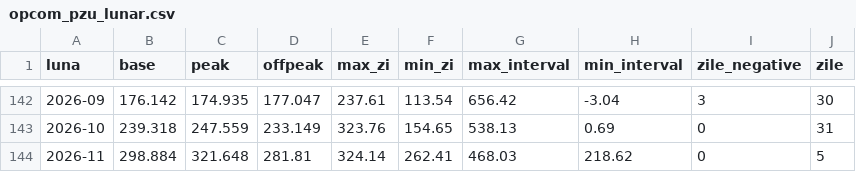
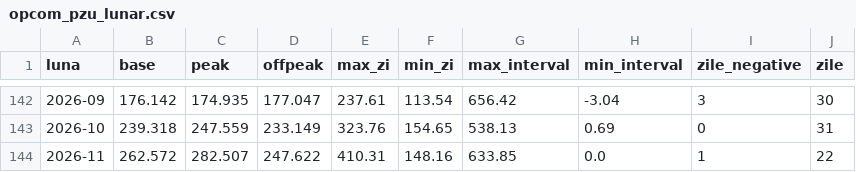
Before and after one commit to imau84/24RECO, a CSV file: scripts/data/opcom_pzu_lunar.csv, drawn as a sheet; only a part is shown, gaps mark what is left out.

```diff
--- a/scripts/data/opcom_pzu_lunar.csv
+++ b/scripts/data/opcom_pzu_lunar.csv
@@ -143,2 +143,2 @@ luna,base,peak,offpeak,max_zi,min_zi,max_interval,min_interval,zile_negative,zil
 2026-10,239.318,247.559,233.149,323.76,154.65,538.13,0.69,0,31
-2026-11,298.884,321.648,281.81,324.14,262.41,468.03,218.62,0,5
+2026-11,262.572,282.507,247.622,410.31,148.16,633.85,0.0,1,22
```
Also changed, not shown: 1 other file.
